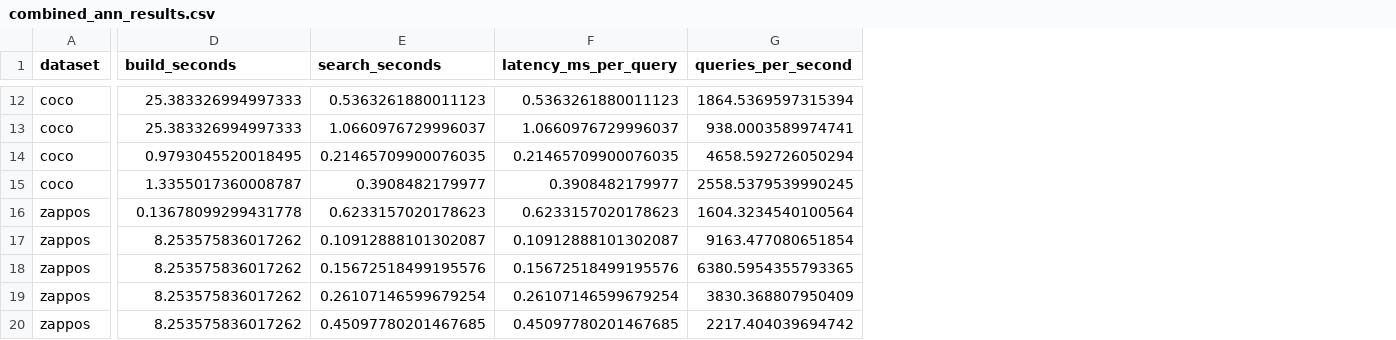
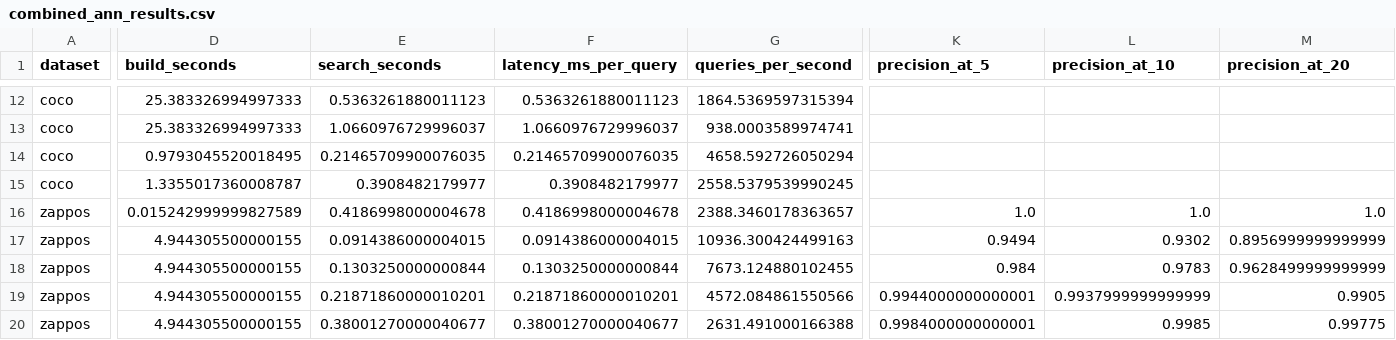
Before and after one commit to IAmGreyBunny/SC4020-Lab1, a CSV file: experiments/ann-comparison/results/combined_ann_results.csv, drawn as a sheet; only a part is shown, gaps mark what is left out; the diff covers the shown part only; the diff names each change by its address in the sheet, - before the commit and + after, or states it on an @@ line.

Commit message:
Add Precision@K and mAP@K; pin BLAS threads for fair timing
- benchmark_ann.py reports precision_at_k and map_at_k (K = 5/10/20),
  using the exact top-K as the relevant set, same as recall_at_k
- Pin OPENBLAS/MKL threads to 1: exact search runs through BLAS, which
  ignores faiss.omp_set_num_threads, so it silently used every core
- Re-run Zappos with the new metrics; COCO mAP pending a re-run
- Notebook: new metric columns, mAP vs latency plot, per-query AP,
  and sanity checks (exact = 1.0, P@K == R@K, mAP <= recall)
- README: metric definitions, updated results and provenance

```diff
--- a/experiments/ann-comparison/results/combined_ann_results.csv
+++ b/experiments/ann-comparison/results/combined_ann_results.csv
+column K (precision_at_5), rows 16-20: 1.0 | 0.9494 | 0.984 | 0.9944000000000001 | 0.9984000000000001
+column L (precision_at_10), rows 16-20: 1.0 | 0.9302 | 0.9783 | 0.9937999999999999 | 0.9985
+column M (precision_at_20), rows 16-20: 1.0 | 0.8956999999999999 | 0.9628499999999999 | 0.9905 | 0.99775
-D16 (build_seconds): 0.13678099299431778
+D16 (build_seconds): 0.015242999999827589
-E16 (search_seconds): 0.6233157020178623
+E16 (search_seconds): 0.4186998000004678
-F16 (latency_ms_per_query): 0.6233157020178623
+F16 (latency_ms_per_query): 0.4186998000004678
-G16 (queries_per_second): 1604.3234540100564
+G16 (queries_per_second): 2388.3460178363657
-D17:D20 (build_seconds): 8.253575836017262
+D17:D20 (build_seconds): 4.944305500000155
-E17 (search_seconds): 0.10912888101302087
+E17 (search_seconds): 0.0914386000004015
-F17 (latency_ms_per_query): 0.10912888101302087
+F17 (latency_ms_per_query): 0.0914386000004015
-G17 (queries_per_second): 9163.477080651854
+G17 (queries_per_second): 10936.300424499163
-E18 (search_seconds): 0.15672518499195576
+E18 (search_seconds): 0.1303250000000844
-F18 (latency_ms_per_query): 0.15672518499195576
+F18 (latency_ms_per_query): 0.1303250000000844
-G18 (queries_per_second): 6380.5954355793365
+G18 (queries_per_second): 7673.124880102455
-E19 (search_seconds): 0.26107146599679254
+E19 (search_seconds): 0.21871860000010201
-F19 (latency_ms_per_query): 0.26107146599679254
+F19 (latency_ms_per_query): 0.21871860000010201
-G19 (queries_per_second): 3830.368807950409
+G19 (queries_per_second): 4572.084861550566
-E20 (search_seconds): 0.45097780201467685
+E20 (search_seconds): 0.38001270000040677
-F20 (latency_ms_per_query): 0.45097780201467685
+F20 (latency_ms_per_query): 0.38001270000040677
-G20 (queries_per_second): 2217.404039694742
+G20 (queries_per_second): 2631.491000166388
```
Also changed, not shown: 3 added columns and 68 edited cells elsewhere in this file, experiments/ann-comparison/results/zappos/ann_results.csv, 4 other files.
